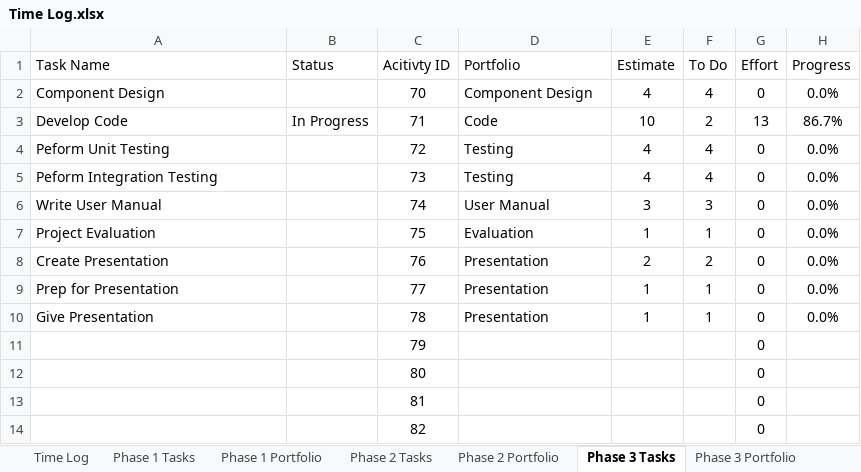
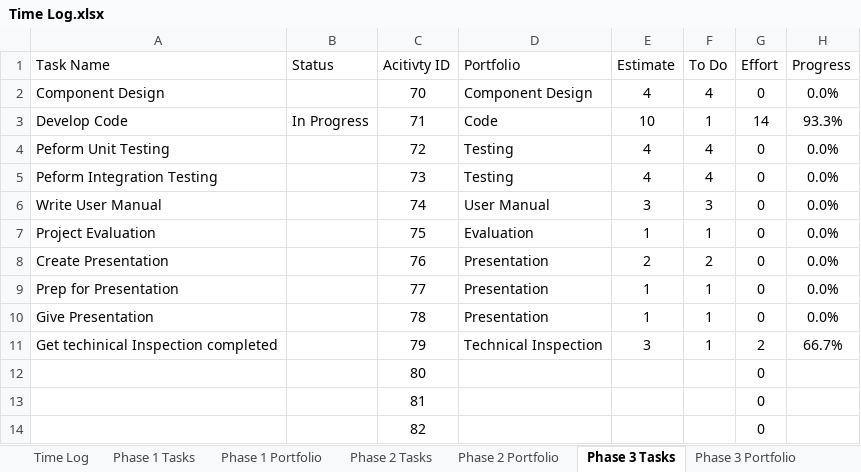
Before and after one commit to ttmarshall12/KSUMSE, an Excel workbook: Time Log.xlsx, sheet Phase 3 Tasks, drawn as a sheet; only a part is shown; values as stored, in another font and other column widths than the file's, no borders; the diff names each change by its address in the sheet, - before the commit and + after, or states it on an @@ line.

Commit message:
Prep for inspection

```diff
--- a/Time Log.xlsx (sheet Phase 3 Tasks)
+++ b/Time Log.xlsx (sheet Phase 3 Tasks)
-F3 (To Do): 2
+F3 (To Do): 1
-G3 (Effort): 13
+G3 (Effort): 14
-H3 (Progress): 86.7%
+H3 (Progress): 93.3%
-A11 (Task Name): (empty)
+A11 (Task Name): Get techinical Inspection completed
-D11 (Portfolio): (empty)
+D11 (Portfolio): Technical Inspection
-E11 (Estimate): (empty)
+E11 (Estimate): 3
-F11 (To Do): (empty)
+F11 (To Do): 1
-G11 (Effort): 0
+G11 (Effort): 2
-H11 (Progress): (empty)
+H11 (Progress): 66.7%
```
Also changed, not shown: sheet Phase 3 Portfolio, sheet Project Overview, sheet Time Log, sheet Phase 2 Portfolio, sheet Phase 1 Portfolio, 2 other files.
